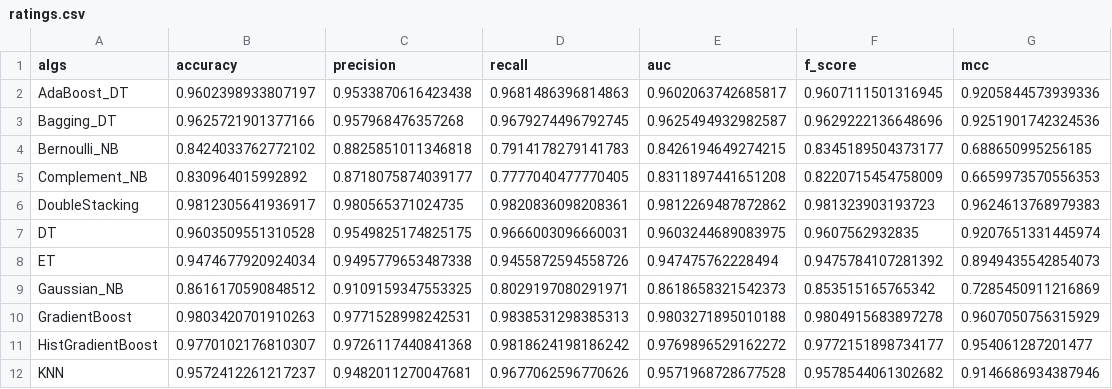
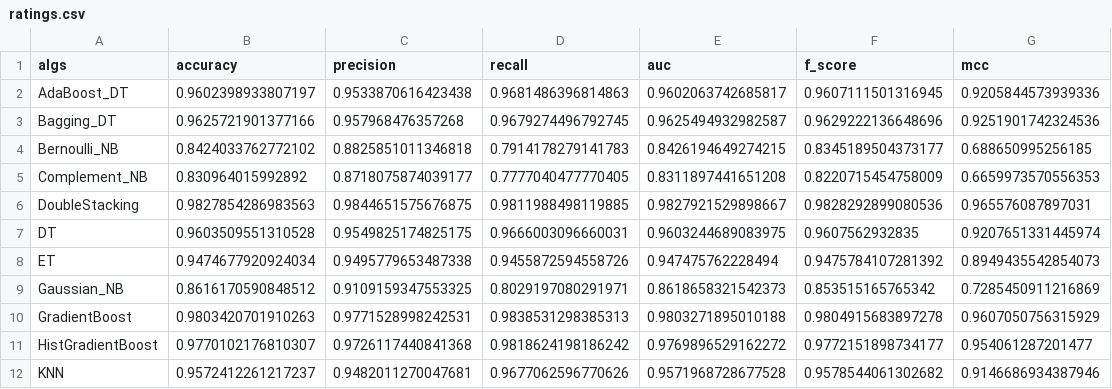
Before and after one commit to KostyaRyabov/phishDetect, a CSV file: data/trials/ratings.csv, drawn as a sheet; only a part is shown.

```diff
--- a/data/trials/ratings.csv
+++ b/data/trials/ratings.csv
@@ -5,3 +5,3 @@ Bernoulli_NB,0.8424033762772102,0.8825851011346818,0.7914178279141783,0.84261946
 Complement_NB,0.830964015992892,0.8718075874039177,0.7777040477770405,0.8311897441651208,0.8220715454758009,0.6659973570556353
-DoubleStacking,0.9812305641936917,0.980565371024735,0.9820836098208361,0.9812269487872862,0.981323903193723,0.9624613768979383
+DoubleStacking,0.9827854286983563,0.9844651575676875,0.9811988498119885,0.9827921529898667,0.9828292899080536,0.965576087897031
 DT,0.9603509551310528,0.9549825174825175,0.9666003096660031,0.9603244689083975,0.9607562932835,0.9207651331445974
```
Also changed, not shown: 4 other files.
